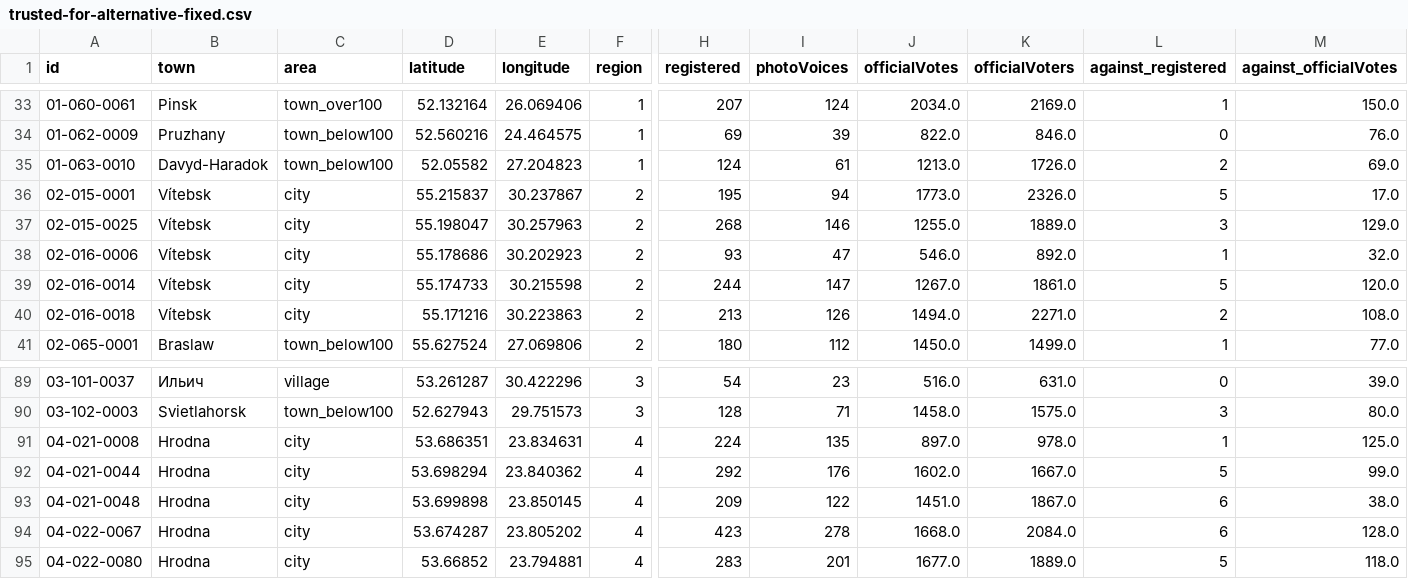
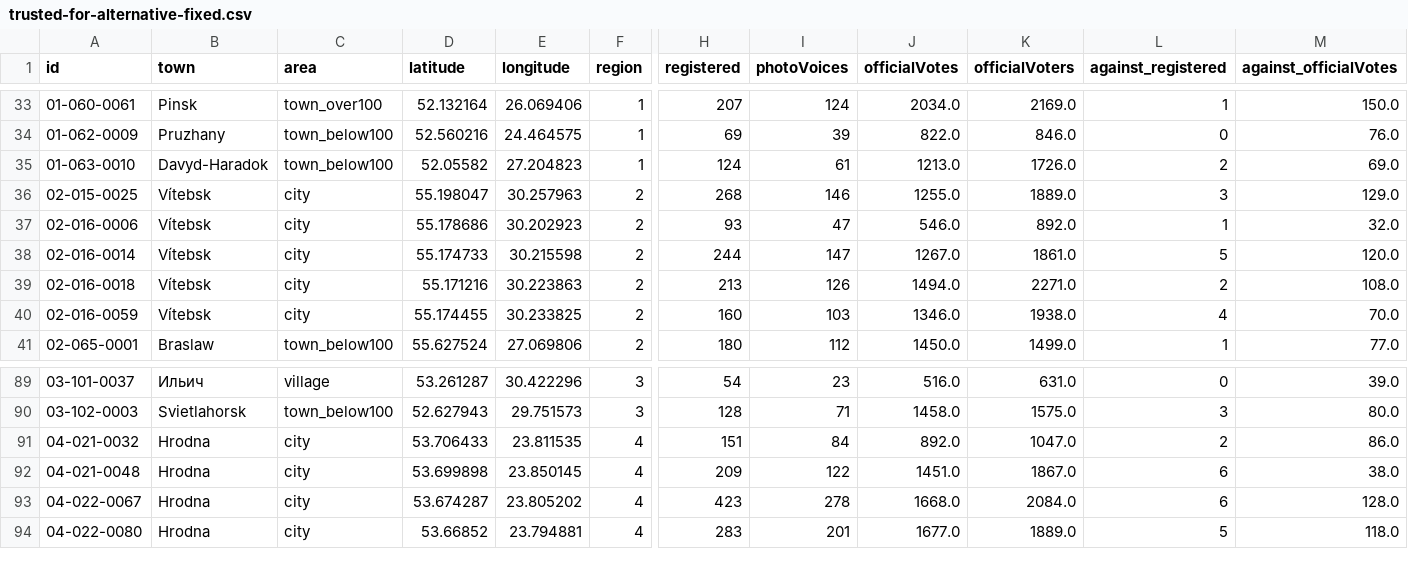
Before and after one commit to demidov91/voice, a CSV file: trusted-for-alternative-fixed.csv, drawn as a sheet; only a part is shown, gaps mark what is left out; removed rows and columns are numbered as before the commit, all else as after; rows hold the shown columns only; the diff names each change by its address in the sheet, - before the commit and + after, or states it on an @@ line.

Commit message:
Small update on trusted poll stations. Work in progress.

```diff
--- a/trusted-for-alternative-fixed.csv
+++ b/trusted-for-alternative-fixed.csv
-row 36: 02-015-0001 | Vítebsk | city | 55.215837 | 30.237867 | 2 | 195 | 94 | 1773.0 | 2326.0 | 5 | 17.0
+row 40: 02-016-0059 | Vítebsk | city | 55.174455 | 30.233825 | 2 | 160 | 103 | 1346.0 | 1938.0 | 4 | 70.0
-row 91: 04-021-0008 | Hrodna | city | 53.686351 | 23.834631 | 4 | 224 | 135 | 897.0 | 978.0 | 1 | 125.0
-row 92: 04-021-0044 | Hrodna | city | 53.698294 | 23.840362 | 4 | 292 | 176 | 1602.0 | 1667.0 | 5 | 99.0
+row 91: 04-021-0032 | Hrodna | city | 53.706433 | 23.811535 | 4 | 151 | 84 | 892.0 | 1047.0 | 2 | 86.0
```
Also changed, not shown: non_trusted_turnout.csv, outliers.csv, 5 other files.
